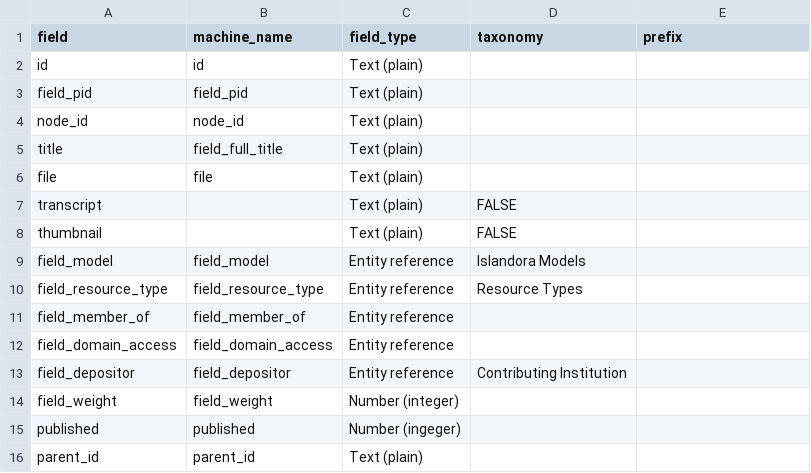
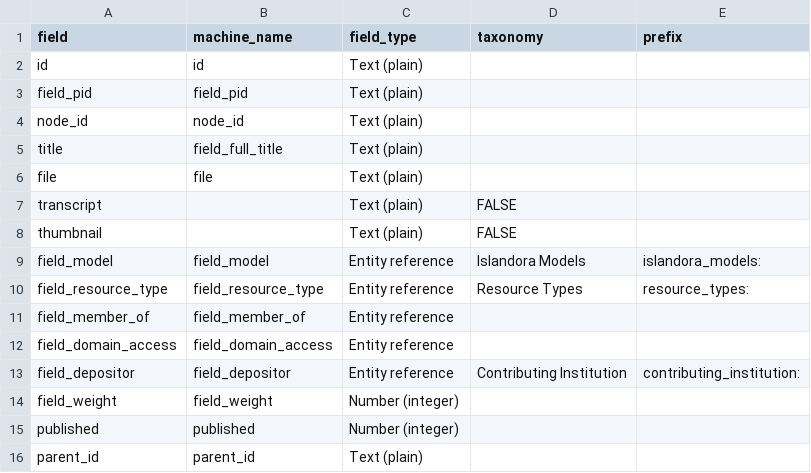
Before and after one commit to uls-mad/islandora_metadata, a CSV file: Ingest_Scripts/Utility_Files/manifest_to_i2_field_mapping.csv, drawn as a sheet.

```diff
--- a/Ingest_Scripts/Utility_Files/manifest_to_i2_field_mapping.csv
+++ b/Ingest_Scripts/Utility_Files/manifest_to_i2_field_mapping.csv
@@ -8,9 +8,9 @@ transcript,,Text (plain),FALSE,
 thumbnail,,Text (plain),FALSE,
-field_model,field_model,"Entity reference","Islandora Models",
-field_resource_type,field_resource_type,"Entity reference","Resource Types",
+field_model,field_model,"Entity reference","Islandora Models",islandora_models:
+field_resource_type,field_resource_type,"Entity reference","Resource Types",resource_types:
 field_member_of,field_member_of,"Entity reference",,
 field_domain_access,field_domain_access,"Entity reference",,
-field_depositor,field_depositor,"Entity reference","Contributing Institution",
+field_depositor,field_depositor,"Entity reference","Contributing Institution",contributing_institution:
 field_weight,field_weight,"Number (integer)",,
-published,published,"Number (ingeger)",,
+published,published,"Number (integer)",,
 parent_id,parent_id,"Text (plain)",,
```
Also changed, not shown: Ingest_Scripts/Utility_Files/template_to_i2_field_mapping.csv.
